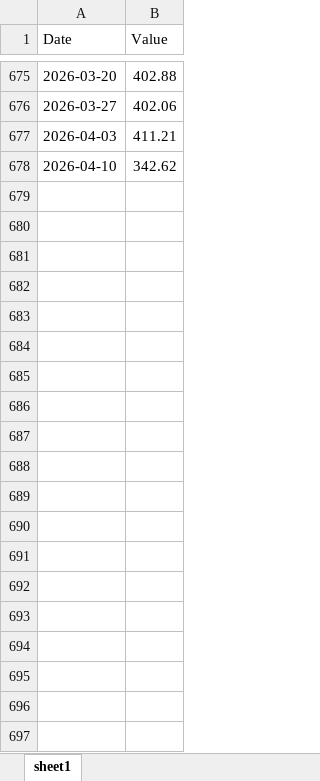
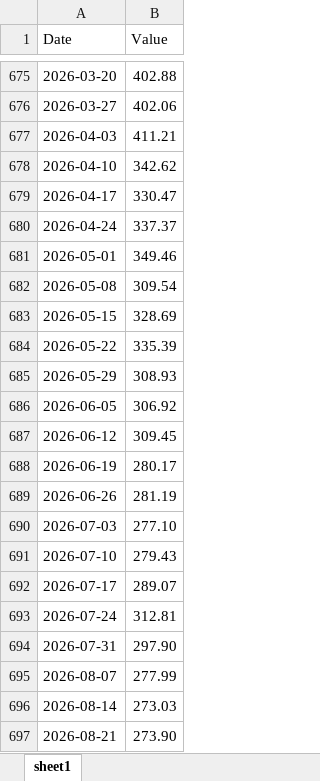
Before and after one commit to Mandamundi/mm-sci, an Excel workbook: cds/mm_egypt-5year-cds.xlsx, sheet sheet1, drawn as a sheet; only a part is shown, gaps mark what is left out; values as stored, in another font and other column widths than the file's, no borders; the diff covers the shown part only; the diff names each change by its address in the sheet, - before the commit and + after, or states it on an @@ line.

```diff
--- a/cds/mm_egypt-5year-cds.xlsx (sheet sheet1)
+++ b/cds/mm_egypt-5year-cds.xlsx (sheet sheet1)
+row 679: 2026-04-17 | 330.47
+row 680: 2026-04-24 | 337.37
+row 681: 2026-05-01 | 349.46
+row 682: 2026-05-08 | 309.54
+row 683: 2026-05-15 | 328.69
+row 684: 2026-05-22 | 335.39
+row 685: 2026-05-29 | 308.93
+row 686: 2026-06-05 | 306.92
+row 687: 2026-06-12 | 309.45
+row 688: 2026-06-19 | 280.17
+row 689: 2026-06-26 | 281.19
+row 690: 2026-07-03 | 277.10
+row 691: 2026-07-10 | 279.43
+row 692: 2026-07-17 | 289.07
+row 693: 2026-07-24 | 312.81
+row 694: 2026-07-31 | 297.90
+row 695: 2026-08-07 | 277.99
+row 696: 2026-08-14 | 273.03
+row 697: 2026-08-21 | 273.90
```
Also changed, not shown: 10 added rows elsewhere in this sheet, cds/mm_brazil-5year-cds.xlsx, cds/mm_italy-5year-cds.xlsx, 20 other files.
